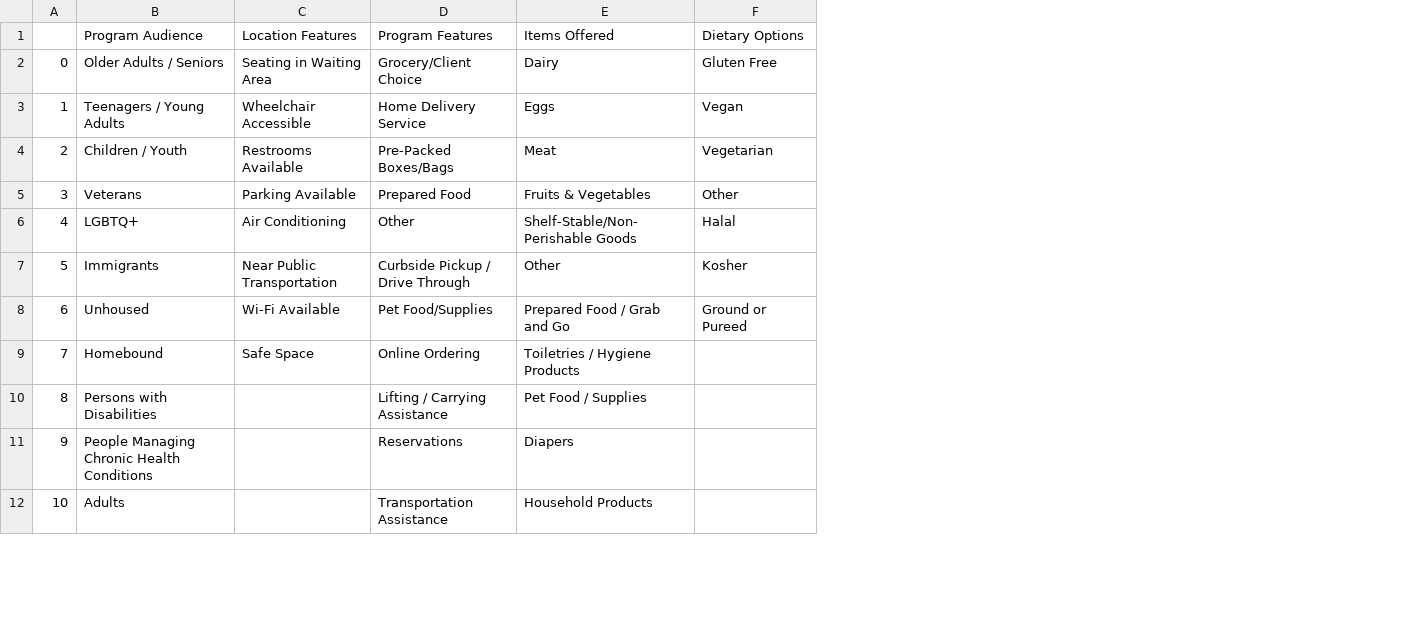
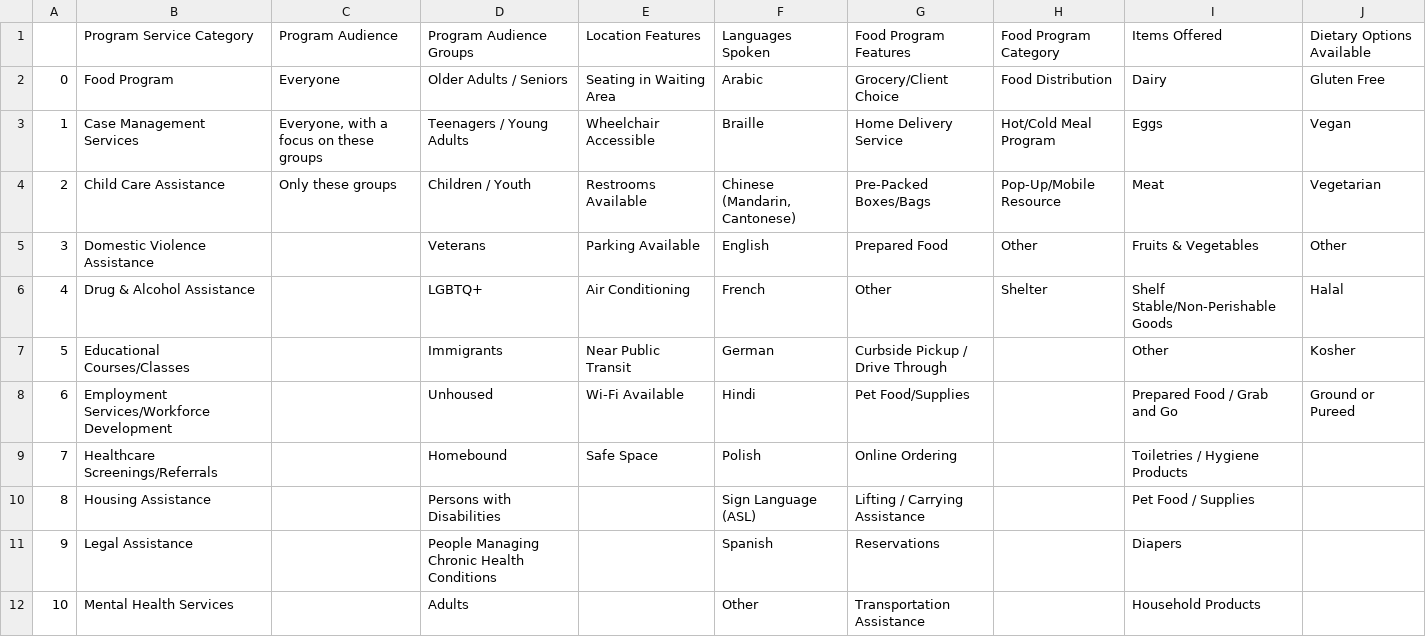
Before and after one commit to ChinaiArman/ViveryBulkUploadImportSummary, a CSV file: sample_output/resources/recommended_filters.csv, drawn as a sheet; only a part is shown; addresses are those after the commit; the diff covers the shown part only; the diff names each change by its address in the sheet, - before the commit and + after, or states it on an @@ line.

Commit message:
Update sample output

```diff
--- a/sample_output/resources/recommended_filters.csv
+++ b/sample_output/resources/recommended_filters.csv
+column B, rows 1-12: Program Service Category | Food Program | Case Management Services | Child Care Assistance | Domestic Violence Assistance | Drug & Alcohol Assistance | Educational Courses/Classes | Employment Services/Workforce Development | Healthcare Screenings/Referrals | Housing Assistance | Legal Assistance | Mental Health Services
+column C, rows 1-4: Program Audience | Everyone | Everyone, with a focus on these groups | Only these groups
+column F, rows 1-12: Languages Spoken | Arabic | Braille | Chinese (Mandarin, Cantonese) | English | French | German | Hindi | Polish | Sign Language (ASL) | Spanish | Other
+column H, rows 1-6: Food Program Category | Food Distribution | Hot/Cold Meal Program | Pop-Up/Mobile Resource | Other | Shelter
-D1: Program Audience
+D1: Program Audience Groups
-G1: Program Features
+G1: Food Program Features
-J1: Dietary Options
+J1: Dietary Options Available
-I6: Shelf-Stable/Non-Perishable Goods
+I6: Shelf Stable/Non-Perishable Goods
-E7: Near Public Transportation
+E7: Near Public Transit
```
Also changed, not shown: 20 added rows and 1 edited cell elsewhere in this file, sample_output/sample_dataset.csv, 20 other files.
